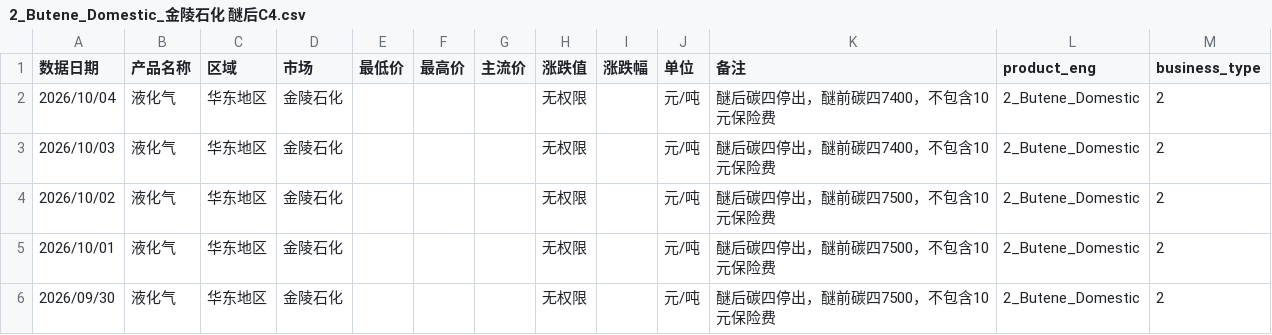
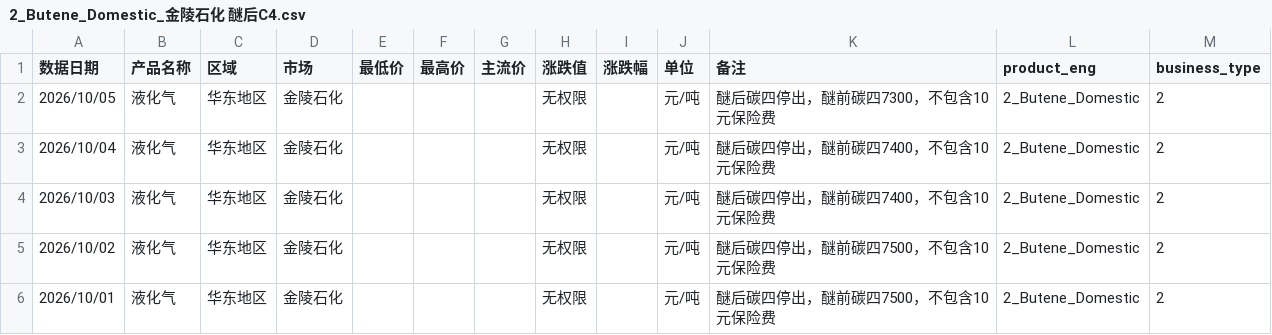
Before and after one commit to OuiamDAXX/DAXX-pricing-intel, a CSV file: data/2_Butene_Domestic_金陵石化 醚后C4.csv, drawn as a sheet; only a part is shown; the shorter side is filled out with more unchanged rows.

```diff
--- a/data/2_Butene_Domestic_金陵石化 醚后C4.csv
+++ b/data/2_Butene_Domestic_金陵石化 醚后C4.csv
@@ -1,2 +1,3 @@
 数据日期,产品名称,区域,市场,最低价,最高价,主流价,涨跌值,涨跌幅,单位,备注,product_eng,business_type
+2026/10/05,液化气,华东地区,金陵石化,,,,无权限,,元/吨,醚后碳四停出，醚前碳四7300，不包含10元保险费,2_Butene_Domestic,2
 2026/10/04,液化气,华东地区,金陵石化,,,,无权限,,元/吨,醚后碳四停出，醚前碳四7400，不包含10元保险费,2_Butene_Domestic,2
```
Also changed, not shown: data/2_Butene_Domestic_上海石化 醚后C4.csv, data/2_Butene_Domestic_广州石化 醚后C4.csv, 57 other files.
